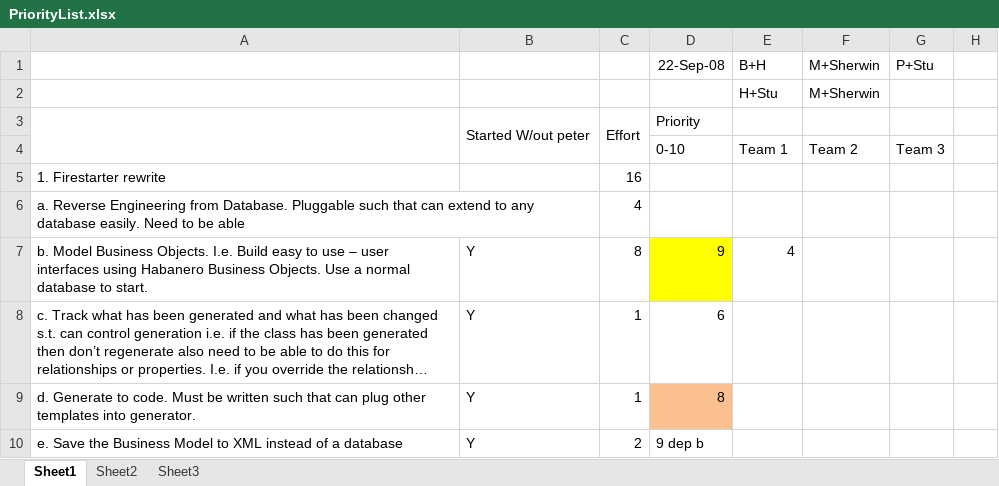
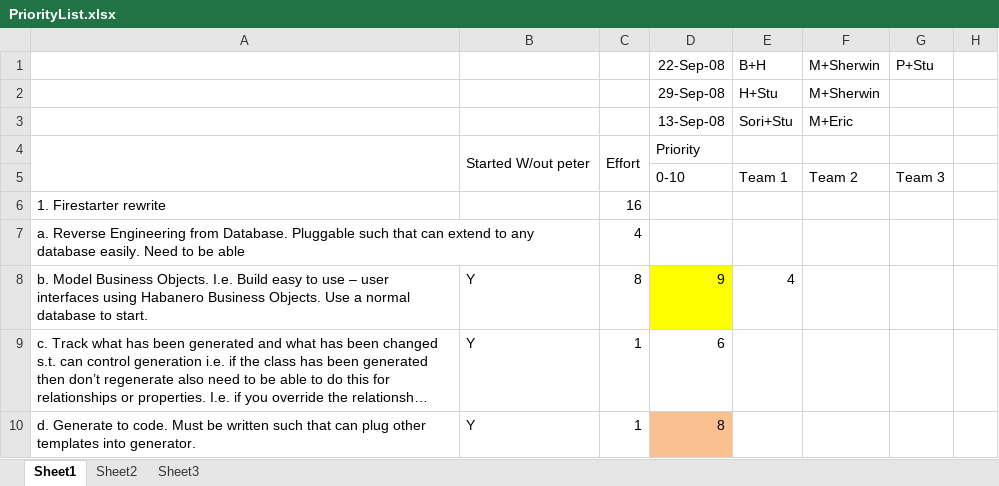
Before and after one commit to Chillisoft/habanero, an Excel workbook: docs/PriorityList.xlsx, sheet Sheet1, drawn as a sheet; only a part is shown; the shorter side is filled out with more unchanged rows; long unchanged cells end in …; values as stored, in another font and other column widths than the file's, no borders; the diff names each change by its address in the sheet, - before the commit and + after, or states it on an @@ line.

Commit message:
Updated priority list

```diff
--- a/docs/PriorityList.xlsx (sheet Sheet1)
+++ b/docs/PriorityList.xlsx (sheet Sheet1)
-D2: (empty)
+D2: 29-Sep-08
+row 3:  |  |  | 13-Sep-08 | Sori+Stu | M+Eric
```
